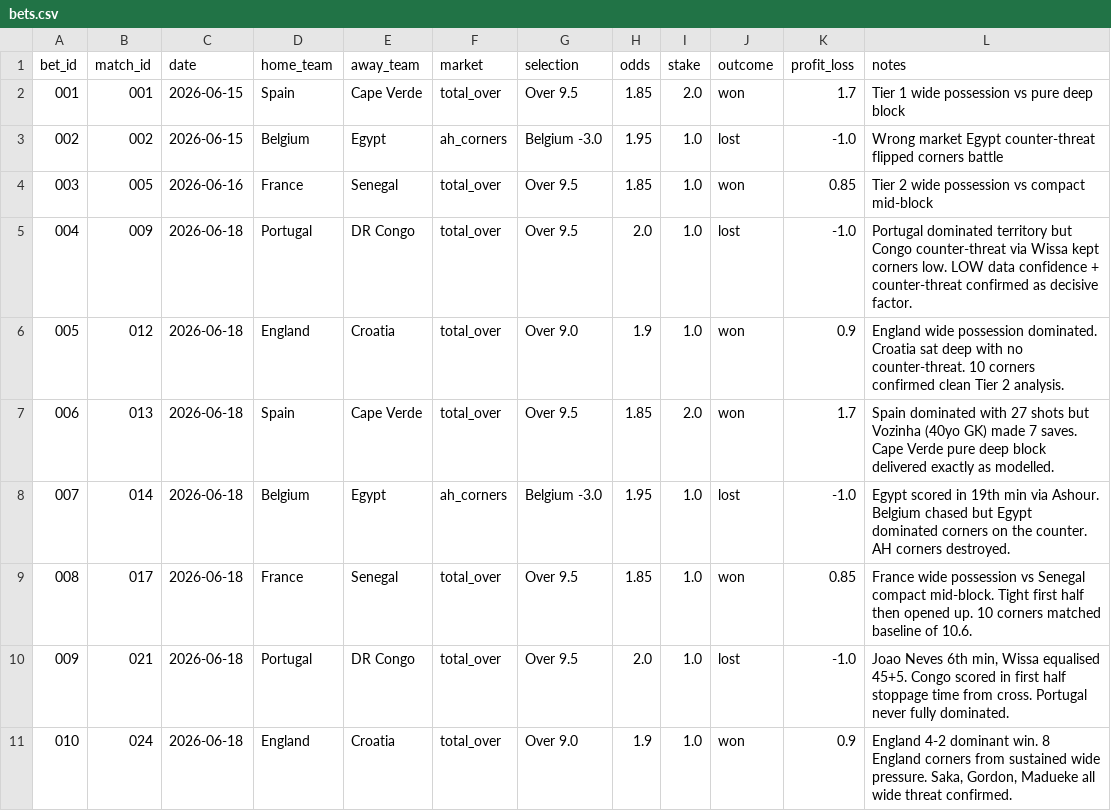
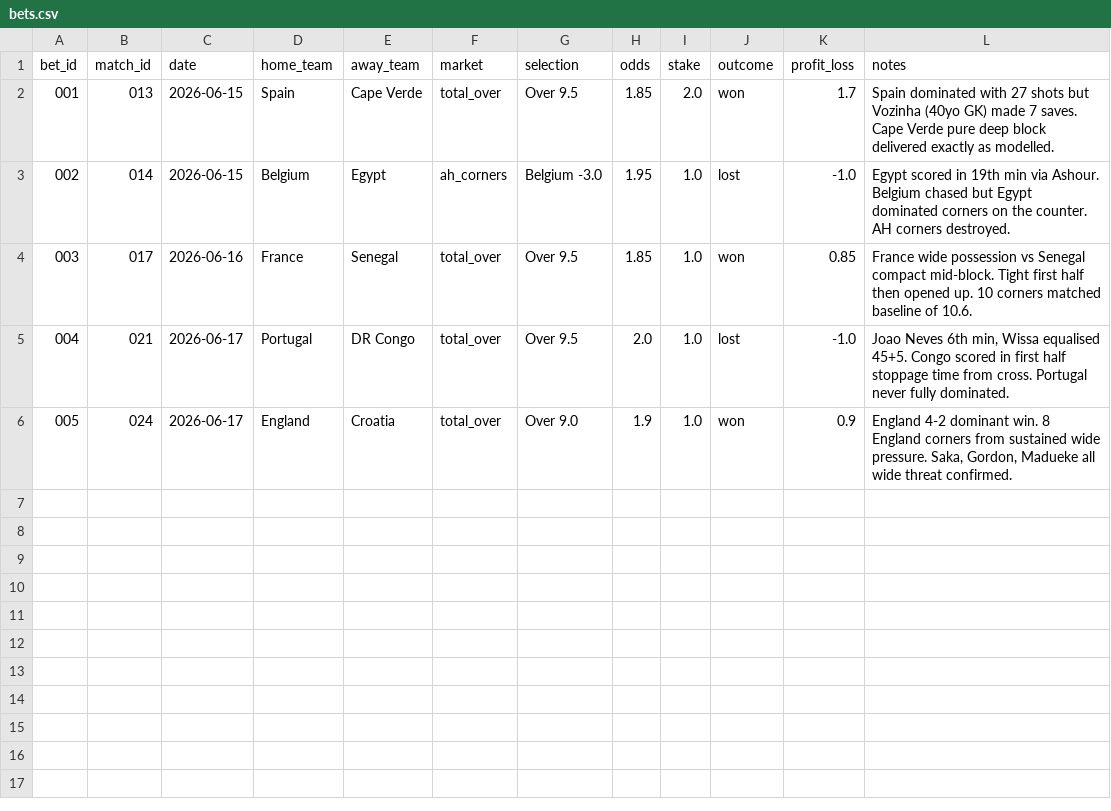
Before and after one commit to phildinh/world-cup-corners-model, a CSV file: data/bets.csv, drawn as a sheet; removed rows and columns are numbered as before the commit, all else as after; the diff names each change by its address in the sheet, - before the commit and + after, or states it on an @@ line.

```diff
--- a/data/bets.csv
+++ b/data/bets.csv
-row 2: 001 | 001 | 2026-06-15 | Spain | Cape Verde | total_over | Over 9.5 | 1.85 | 2.0 | won | 1.7 | Tier 1 wide possession vs pure deep block
-row 3: 002 | 002 | 2026-06-15 | Belgium | Egypt | ah_corners | Belgium -3.0 | 1.95 | 1.0 | lost | -1.0 | Wrong market Egypt counter-threat flipped corners battle
-row 4: 003 | 005 | 2026-06-16 | France | Senegal | total_over | Over 9.5 | 1.85 | 1.0 | won | 0.85 | Tier 2 wide possession vs compact mid-block
-row 5: 004 | 009 | 2026-06-18 | Portugal | DR Congo | total_over | Over 9.5 | 2.0 | 1.0 | lost | -1.0 | Portugal dominated territory but Congo counter-threat via Wissa kept corners low. LOW data confidence + counter-threat confirmed as decisive factor.
-row 6: 005 | 012 | 2026-06-18 | England | Croatia | total_over | Over 9.0 | 1.9 | 1.0 | won | 0.9 | England wide possession dominated. Croatia sat deep with no counter-threat. 10 corners confirmed clean Tier 2 analysis.
@@ column A (bet_id) renumbered from row 2 down @@
-C2:C3 (date): 2026-06-18
+C2:C3 (date): 2026-06-15
-C4 (date): 2026-06-18
+C4 (date): 2026-06-16
-C5:C6 (date): 2026-06-18
+C5:C6 (date): 2026-06-17
```
Also changed, not shown: data/lessons.csv, data/matches.csv, 3 other files.
